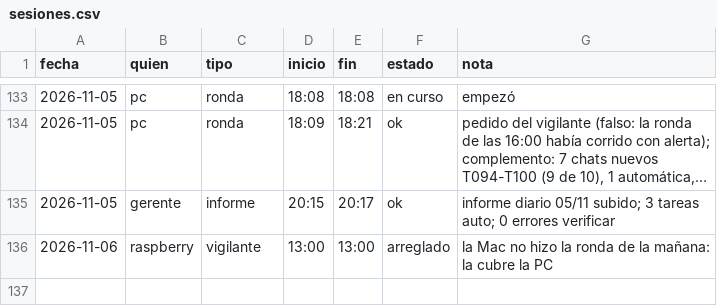
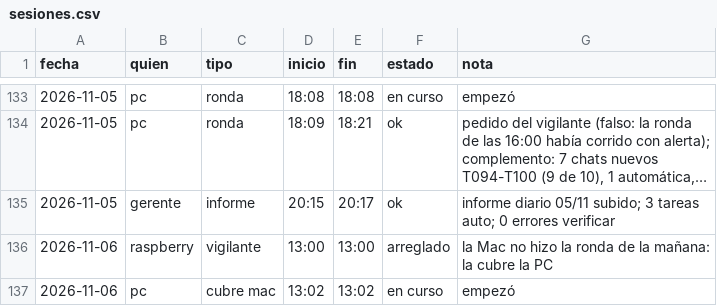
Before and after one commit to Santi491/Claude-, a CSV file: sesiones.csv, drawn as a sheet; only a part is shown, gaps mark what is left out; long unchanged cells end in ….

Commit message:
Sesión: pc empezó la cubre mac

```diff
--- a/sesiones.csv
+++ b/sesiones.csv
@@ -136 +136,2 @@ fecha,quien,tipo,inicio,fin,estado,nota
 2026-11-06,raspberry,vigilante,13:00,13:00,arreglado,la Mac no hizo la ronda de la mañana: la cubre la PC
+2026-11-06,pc,cubre mac,13:02,13:02,en curso,empezó
```
